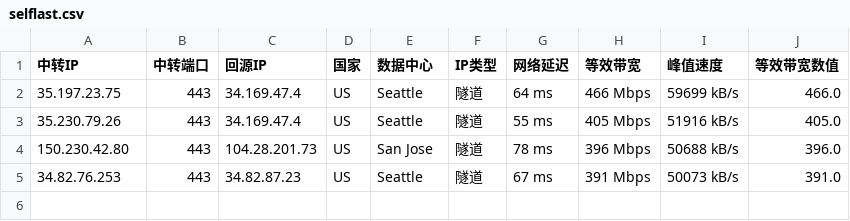
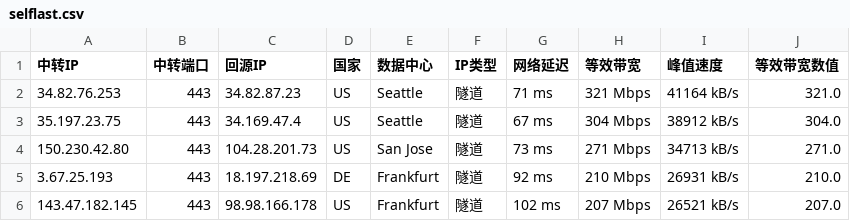
Before and after one commit to teochen/workflows, a CSV file: selflast.csv, drawn as a sheet.

```diff
--- a/selflast.csv
+++ b/selflast.csv
@@ -1,5 +1,6 @@
 中转IP,中转端口,回源IP,国家,数据中心,IP类型,网络延迟,等效带宽,峰值速度,等效带宽数值
-35.197.23.75,443,34.169.47.4,US,Seattle,隧道,64 ms,466 Mbps,59699 kB/s,466.0
-35.230.79.26,443,34.169.47.4,US,Seattle,隧道,55 ms,405 Mbps,51916 kB/s,405.0
-150.230.42.80,443,104.28.201.73,US,San Jose,隧道,78 ms,396 Mbps,50688 kB/s,396.0
-34.82.76.253,443,34.82.87.23,US,Seattle,隧道,67 ms,391 Mbps,50073 kB/s,391.0
+34.82.76.253,443,34.82.87.23,US,Seattle,隧道,71 ms,321 Mbps,41164 kB/s,321.0
+35.197.23.75,443,34.169.47.4,US,Seattle,隧道,67 ms,304 Mbps,38912 kB/s,304.0
+150.230.42.80,443,104.28.201.73,US,San Jose,隧道,73 ms,271 Mbps,34713 kB/s,271.0
+3.67.25.193,443,18.197.218.69,DE,Frankfurt,隧道,92 ms,210 Mbps,26931 kB/s,210.0
+143.47.182.145,443,98.98.166.178,US,Frankfurt,隧道,102 ms,207 Mbps,26521 kB/s,207.0
```
